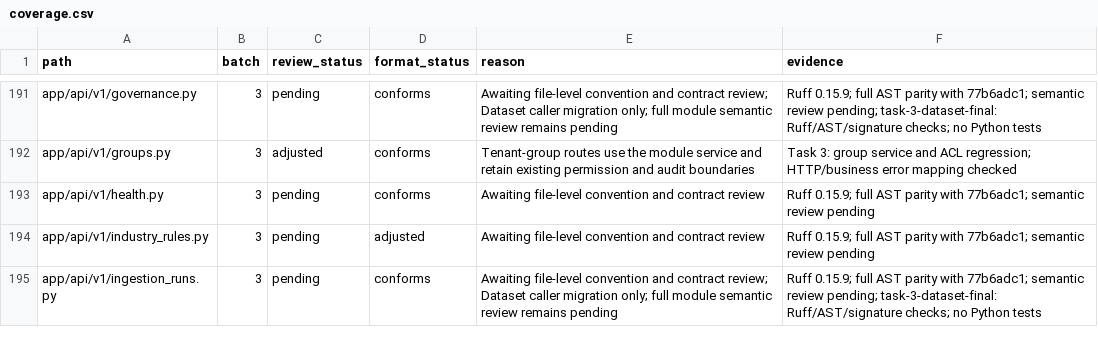
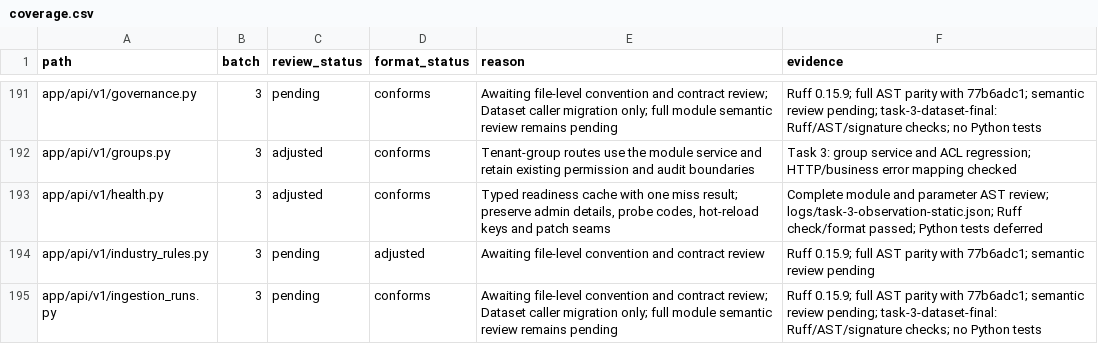
Before and after one commit to skygazer42/MimirQ, a CSV file: docs/maintenance/style-unification/coverage.csv, drawn as a sheet; only a part is shown, gaps mark what is left out; the diff covers the shown part only.

Commit message:
refactor(observability): clarify probe and event contracts

```diff
--- a/docs/maintenance/style-unification/coverage.csv
+++ b/docs/maintenance/style-unification/coverage.csv
@@ -192,3 +192,3 @@ app/api/v1/governance.py,3,pending,conforms,Awaiting file-level convention and c
 app/api/v1/groups.py,3,adjusted,conforms,Tenant-group routes use the module service and retain existing permission and audit boundaries,Task 3: group service and ACL regression; HTTP/business error mapping checked
-app/api/v1/health.py,3,pending,conforms,Awaiting file-level convention and contract review,Ruff 0.15.9; full AST parity with 77b6adc1; semantic review pending
+app/api/v1/health.py,3,adjusted,conforms,"Typed readiness cache with one miss result; preserve admin details, probe codes, hot-reload keys and patch seams",Complete module and parameter AST review; logs/task-3-observation-static.json; Ruff check/format passed; Python tests deferred
 app/api/v1/industry_rules.py,3,pending,adjusted,Awaiting file-level convention and contract review,Ruff 0.15.9; full AST parity with 77b6adc1; semantic review pending
```
Also changed, not shown: 27 edited cells elsewhere in this file, 11 other files.
